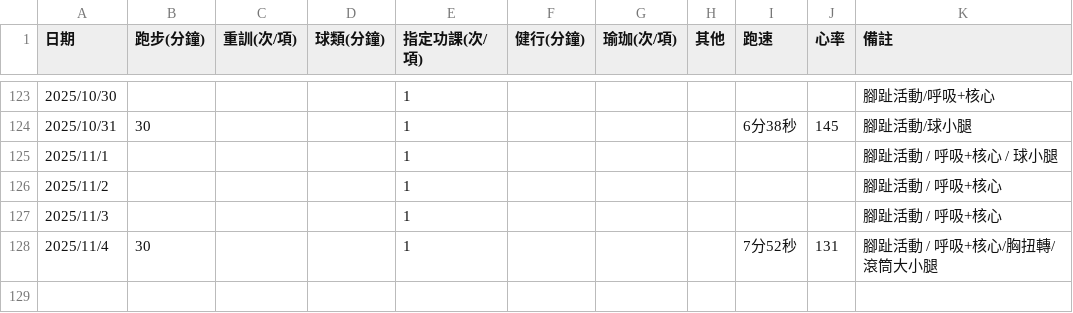
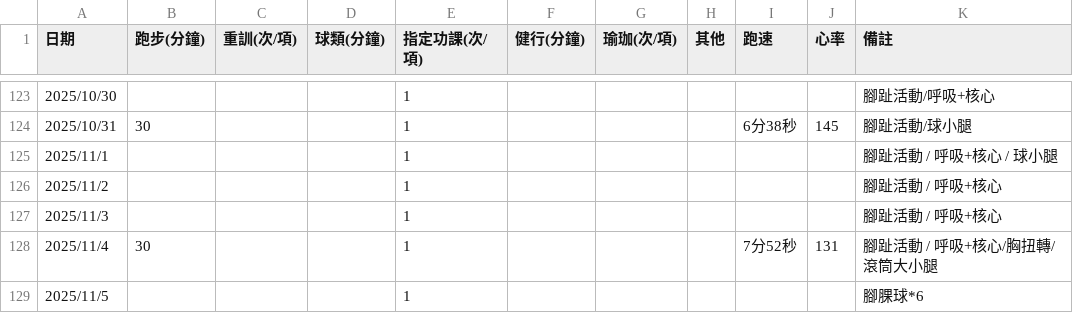
Before and after one commit to 3311231021/sport, a CSV file: sport.csv, drawn as a sheet; only a part is shown, gaps mark what is left out; the diff names each change by its address in the sheet, - before the commit and + after, or states it on an @@ line.

Commit message:
Add files via upload

```diff
--- a/sport.csv
+++ b/sport.csv
+row 129: 2025/11/5 |  |  |  | 1 |  |  |  |  |  | 腳腂球*6
```
